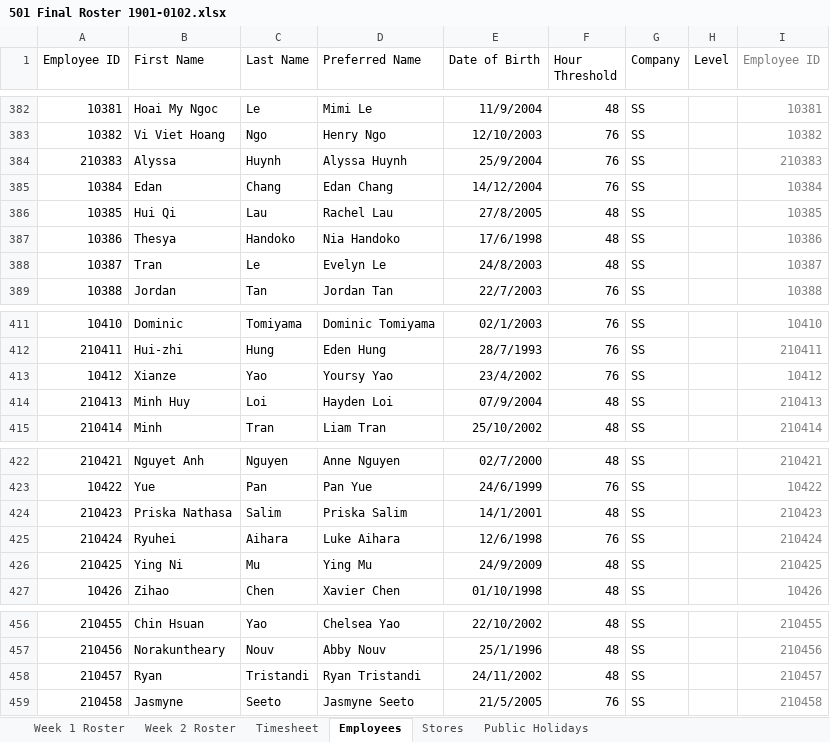
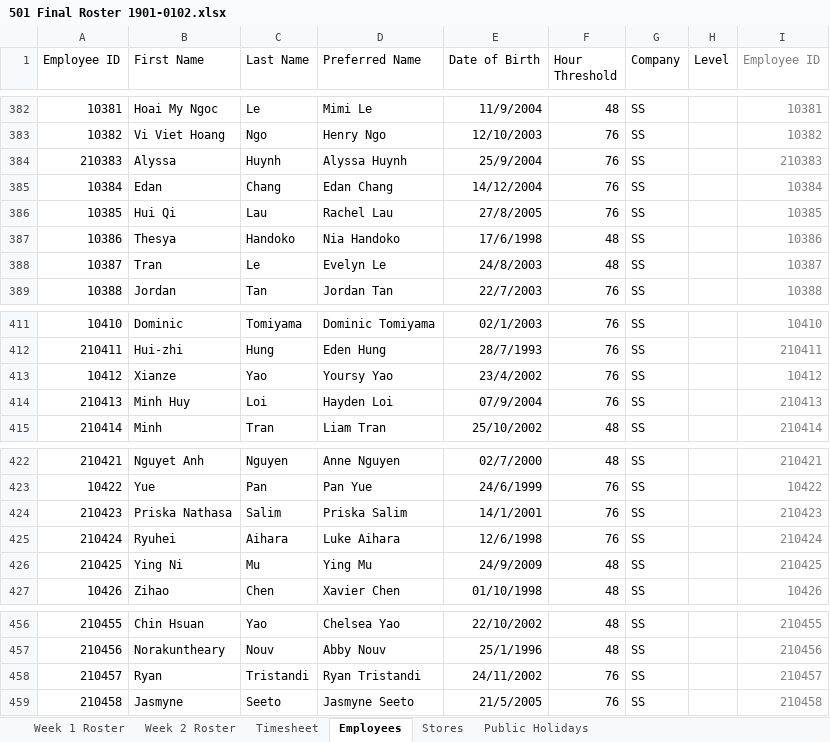
Before and after one commit to gongchaaus/roster-consolidation, an Excel workbook: files/501 Final Roster 1901-0102.xlsx, sheet Employees, drawn as a sheet; only a part is shown, gaps mark what is left out; values as stored, in another font and other column widths than the file's, no borders; the diff names each change by its address in the sheet, - before the commit and + after, or states it on an @@ line.

```diff
--- a/files/501 Final Roster 1901-0102.xlsx (sheet Employees)
+++ b/files/501 Final Roster 1901-0102.xlsx (sheet Employees)
-F386 (Hour Threshold): 48
+F386 (Hour Threshold): 76
-F414 (Hour Threshold): 48
+F414 (Hour Threshold): 76
-F424 (Hour Threshold): 48
+F424 (Hour Threshold): 76
-F458 (Hour Threshold): 48
+F458 (Hour Threshold): 76
```
Also changed, not shown: sheet Timesheet, files/Qvb Final Roster 1901-0102.xlsx, 1 other file.
